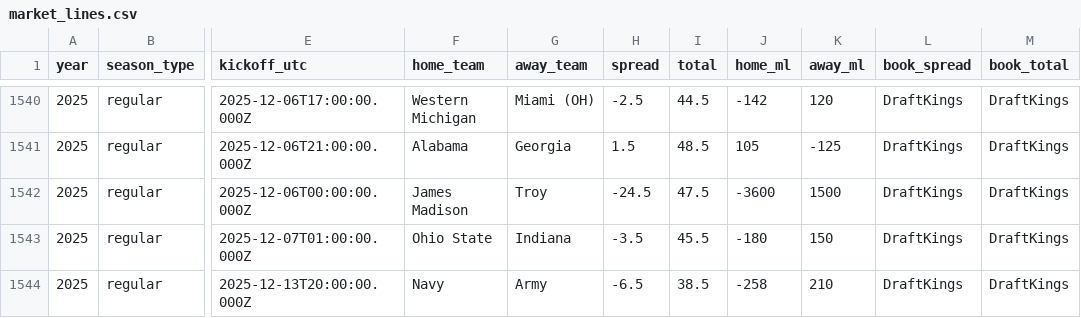
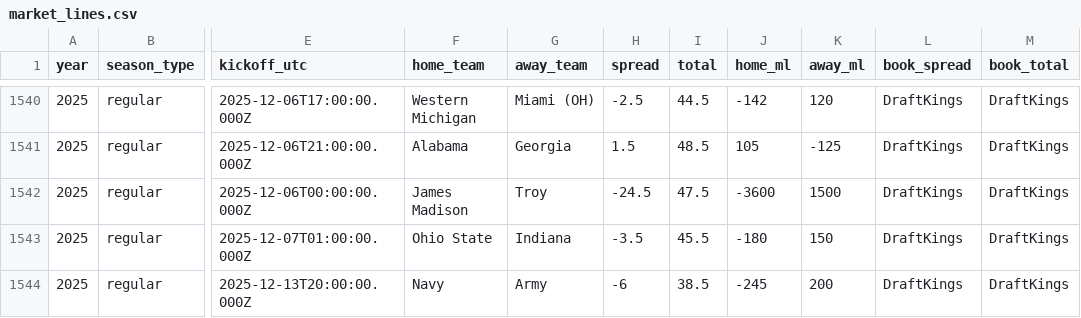
Before and after one commit to Clownworldenjoyer76/cfb_for_mat, a CSV file: market_lines.csv, drawn as a sheet; only a part is shown, gaps mark what is left out; the diff names each change by its address in the sheet, - before the commit and + after, or states it on an @@ line.

```diff
--- a/market_lines.csv
+++ b/market_lines.csv
-H1544 (spread): -6.5
+H1544 (spread): -6
-J1544 (home_ml): -258
+J1544 (home_ml): -245
-K1544 (away_ml): 210
+K1544 (away_ml): 200
```
Also changed, not shown: 1 other file.
